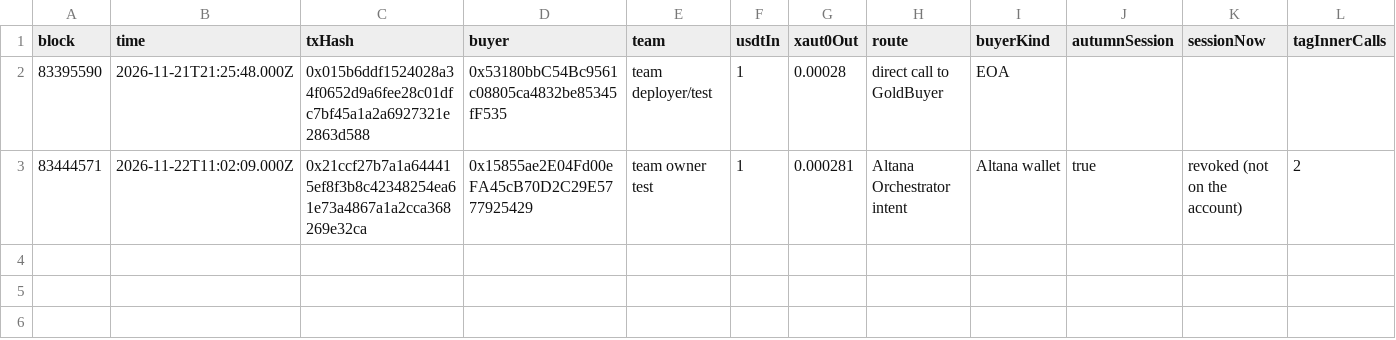
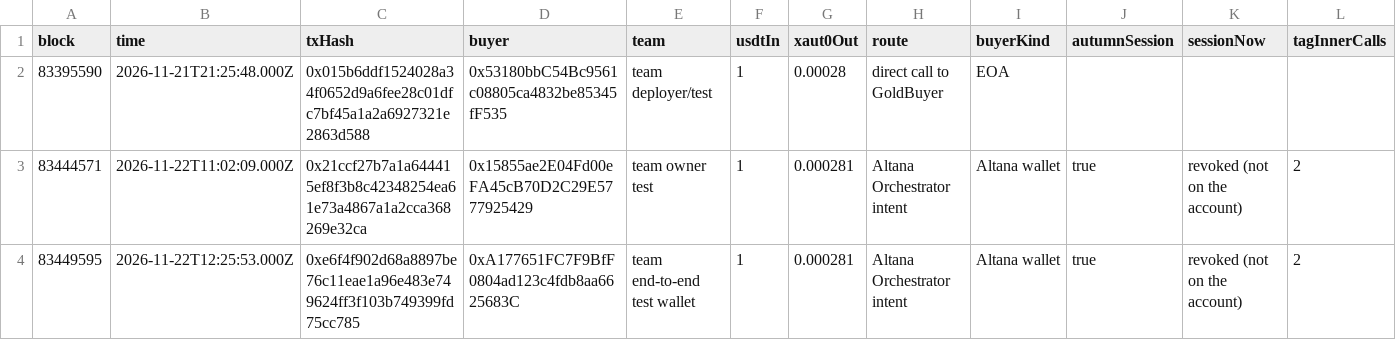
Before and after one commit to furkan3152/AUtumn, a CSV file: docs/proof/purchases.csv, drawn as a sheet; only a part is shown; rows hold the shown columns only; the diff names each change by its address in the sheet, - before the commit and + after, or states it on an @@ line.

Commit message:
Record the mainnet end-to-end run and mark its wallet as a team wallet
The run on Celo mainnet passed every step: grant, purchase, no second
purchase, refusal over the cap and outside the allowlist, identity
registration, revoke, refusal after revoke, and sending the funds out.

```diff
--- a/docs/proof/purchases.csv
+++ b/docs/proof/purchases.csv
+row 4: 83449595 | 2026-11-22T12:25:53.000Z | 0xe6f4f902d68a8897be76c11eae1a96e483e749624ff3f103b749399fd75cc785 | 0xA177651FC7F9BfF0804ad123c4fdb8aa6625683C | team end-to-end test wallet | 1 | 0.000281 | Altana Orchestrator intent | Altana wallet | true | revoked (not on the account) | 2
```
Also changed, not shown: 4 other files.
